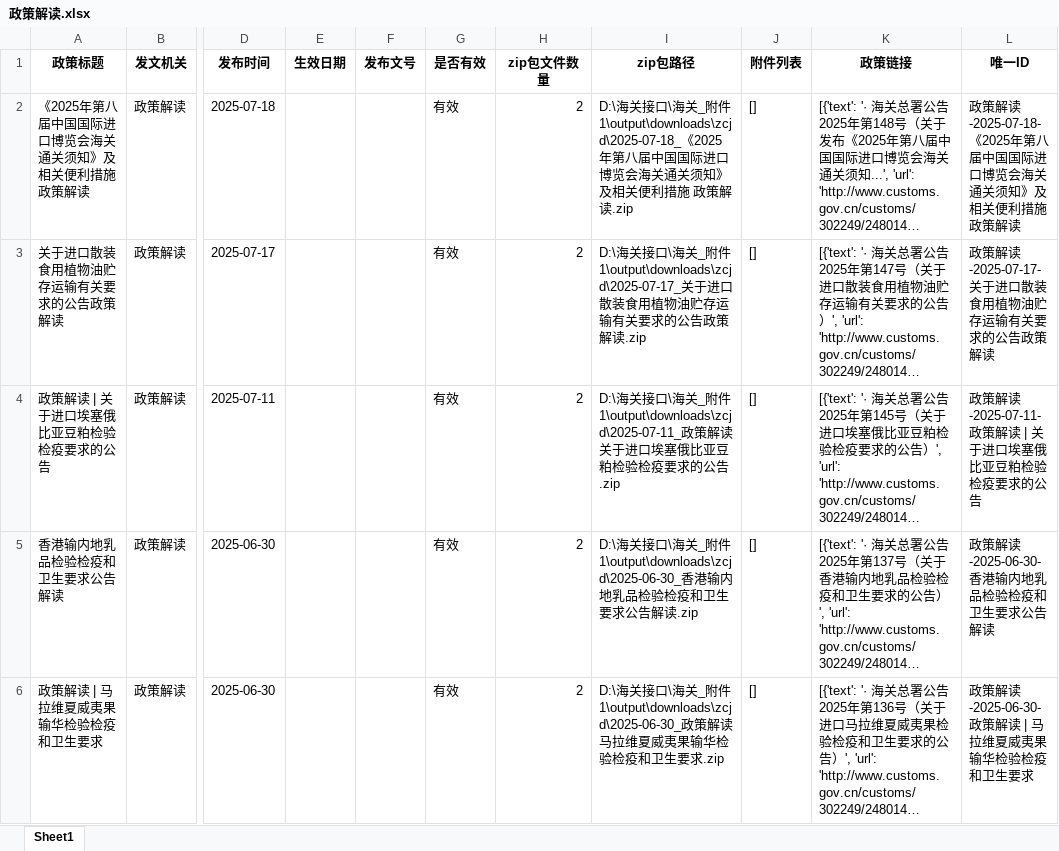
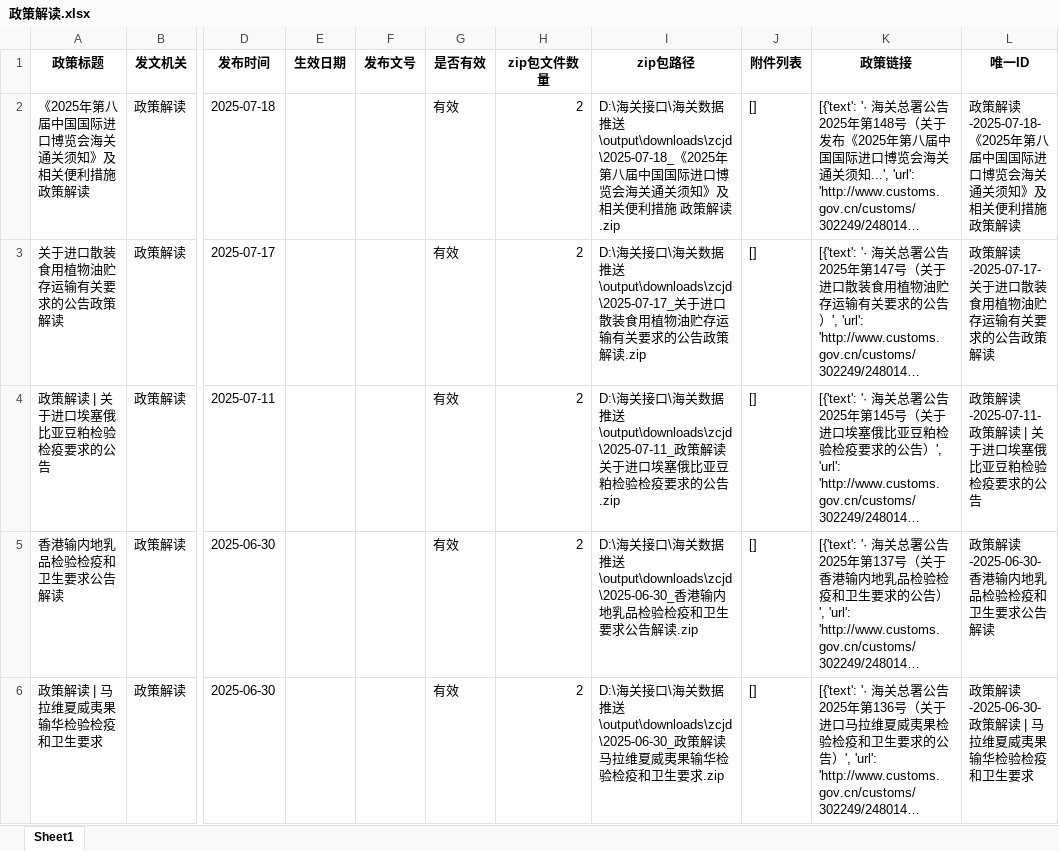
Before and after one commit to huwenyang12/Customs-policy, an Excel workbook: output/downloads/zcjd/政策解读.xlsx, sheet Sheet1, drawn as a sheet; only a part is shown, gaps mark what is left out; long unchanged cells end in …; values as stored, in another font and other column widths than the file's, no borders; the diff covers the shown part only; the diff names each change by its address in the sheet, - before the commit and + after, or states it on an @@ line.

```diff
--- a/output/downloads/zcjd/政策解读.xlsx (sheet Sheet1)
+++ b/output/downloads/zcjd/政策解读.xlsx (sheet Sheet1)
-I2 (zip包路径): …口\海关_附件1\output\downloads\zcjd\2025-07-18_《2025年第…
+I2 (zip包路径): …口\海关数据推送\output\downloads\zcjd\2025-07-18_《2025年第…
-I3 (zip包路径): …口\海关_附件1\output\downloads\zcjd\2025-07-17_关于进口…
+I3 (zip包路径): …口\海关数据推送\output\downloads\zcjd\2025-07-17_关于进口…
-I4 (zip包路径): …口\海关_附件1\output\downloads\zcjd\2025-07-11_政策解读…
+I4 (zip包路径): …口\海关数据推送\output\downloads\zcjd\2025-07-11_政策解读…
-I5 (zip包路径): …口\海关_附件1\output\downloads\zcjd\2025-06-30_香港输内…
+I5 (zip包路径): …口\海关数据推送\output\downloads\zcjd\2025-06-30_香港输内…
-I6 (zip包路径): …口\海关_附件1\output\downloads\zcjd\2025-06-30_政策解读…
+I6 (zip包路径): …口\海关数据推送\output\downloads\zcjd\2025-06-30_政策解读…
```
Also changed, not shown: 2 added rows and 13 edited cells elsewhere in this sheet, 12 other files.
